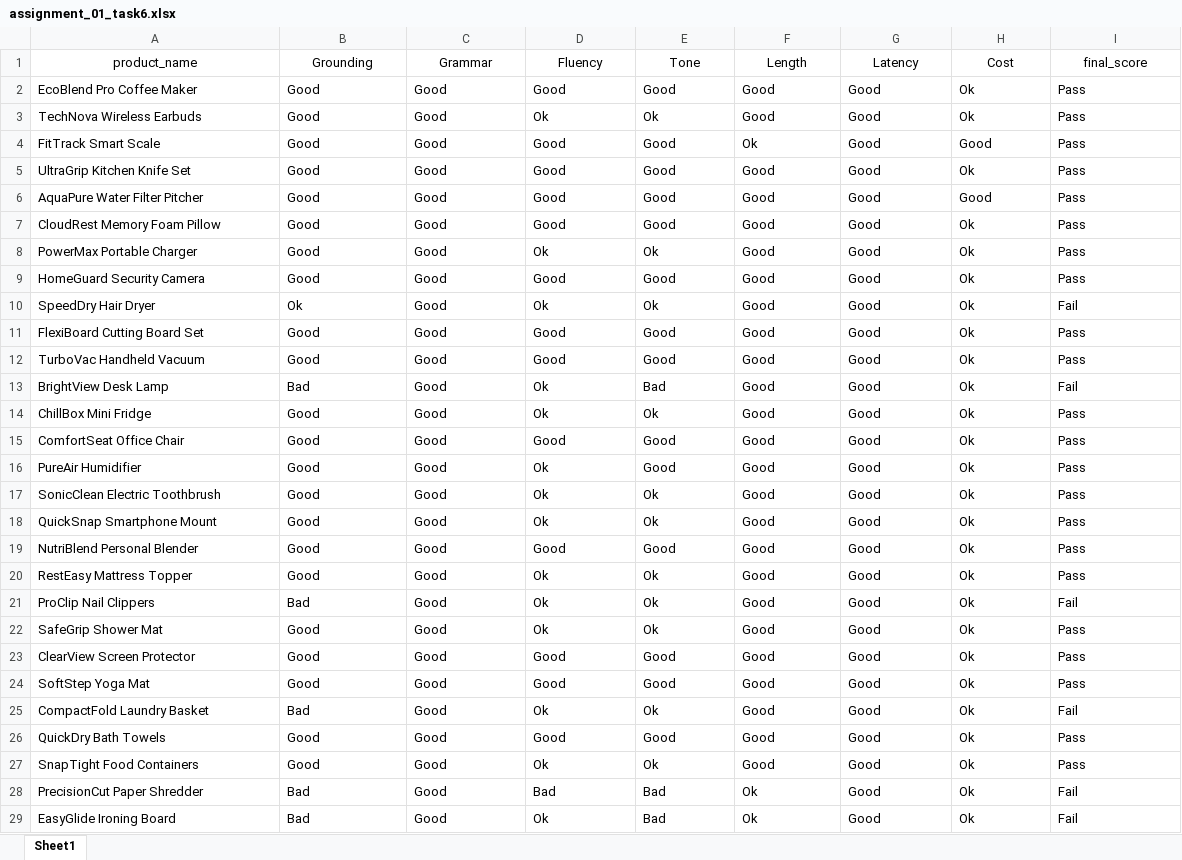
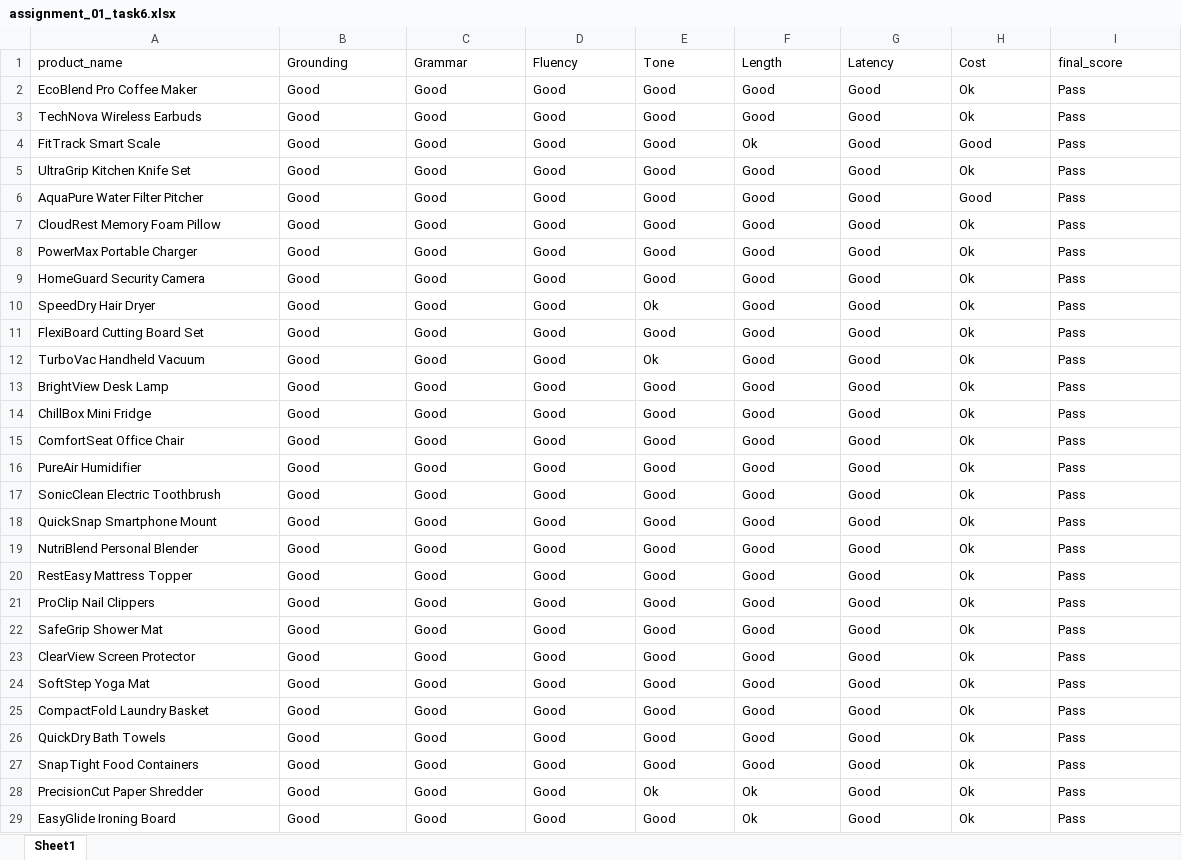
Before and after one commit to yahelcohen01/nebius-course, an Excel workbook: 01a/assignment_01/assignment_01_task6.xlsx, sheet Sheet1, drawn as a sheet; only a part is shown; values as stored, in another font and other column widths than the file's, no borders; the diff covers the shown part only; the diff names each change by its address in the sheet, - before the commit and + after, or states it on an @@ line.

```diff
--- a/01a/assignment_01/assignment_01_task6.xlsx (sheet Sheet1)
+++ b/01a/assignment_01/assignment_01_task6.xlsx (sheet Sheet1)
-A1:I1 alignment: center
+A1:I1 alignment: left
-D3 (Fluency): Ok
+D3 (Fluency): Good
-E3 (Tone): Ok
+E3 (Tone): Good
-D8 (Fluency): Ok
+D8 (Fluency): Good
-E8 (Tone): Ok
+E8 (Tone): Good
-B10 (Grounding): Ok
+B10 (Grounding): Good
-D10 (Fluency): Ok
+D10 (Fluency): Good
-I10 (final_score): Fail
+I10 (final_score): Pass
-E12 (Tone): Good
+E12 (Tone): Ok
-B13 (Grounding): Bad
+B13 (Grounding): Good
-D13:D14 (Fluency): Ok
+D13:D14 (Fluency): Good
-E13 (Tone): Bad
+E13 (Tone): Good
-I13 (final_score): Fail
+I13 (final_score): Pass
-E14 (Tone): Ok
+E14 (Tone): Good
-D16:D18 (Fluency): Ok
+D16:D18 (Fluency): Good
-E17:E18 (Tone): Ok
+E17:E18 (Tone): Good
-D20:D22 (Fluency): Ok
+D20:D22 (Fluency): Good
-E20:E22 (Tone): Ok
+E20:E22 (Tone): Good
-B21 (Grounding): Bad
+B21 (Grounding): Good
-I21 (final_score): Fail
+I21 (final_score): Pass
-B25 (Grounding): Bad
+B25 (Grounding): Good
-D25 (Fluency): Ok
+D25 (Fluency): Good
-E25 (Tone): Ok
+E25 (Tone): Good
-I25 (final_score): Fail
+I25 (final_score): Pass
-D27 (Fluency): Ok
+D27 (Fluency): Good
-E27 (Tone): Ok
+E27 (Tone): Good
-B28:B29 (Grounding): Bad
+B28:B29 (Grounding): Good
-D28 (Fluency): Bad
+D28 (Fluency): Good
-E28 (Tone): Bad
+E28 (Tone): Ok
-I28:I29 (final_score): Fail
+I28:I29 (final_score): Pass
-D29 (Fluency): Ok
+D29 (Fluency): Good
-E29 (Tone): Bad
+E29 (Tone): Good
```
Also changed, not shown: 62 edited cells elsewhere in this sheet, 1 other file.
